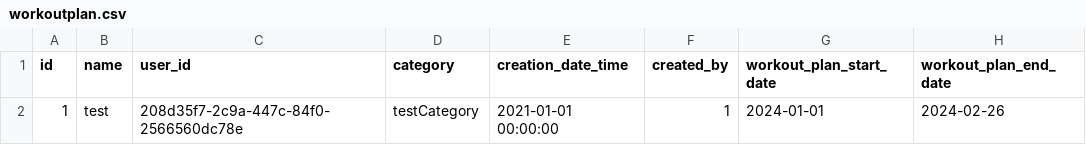
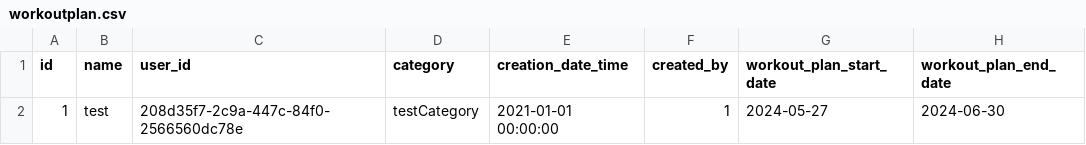
Before and after one commit to KacperStankiewicz/TrainMate, a CSV file: core/src/main/resources/db/initial-data/workoutplan.csv, drawn as a sheet.

```diff
--- a/core/src/main/resources/db/initial-data/workoutplan.csv
+++ b/core/src/main/resources/db/initial-data/workoutplan.csv
@@ -1,2 +1,2 @@
 id;name;user_id;category;creation_date_time;created_by;workout_plan_start_date;workout_plan_end_date
-1;test;208d35f7-2c9a-447c-84f0-2566560dc78e;testCategory;2021-01-01 00:00:00;1;2024-01-01;2024-02-26
+1;test;208d35f7-2c9a-447c-84f0-2566560dc78e;testCategory;2021-01-01 00:00:00;1;2024-05-27;2024-06-30
```
Also changed, not shown: 1 other file.
